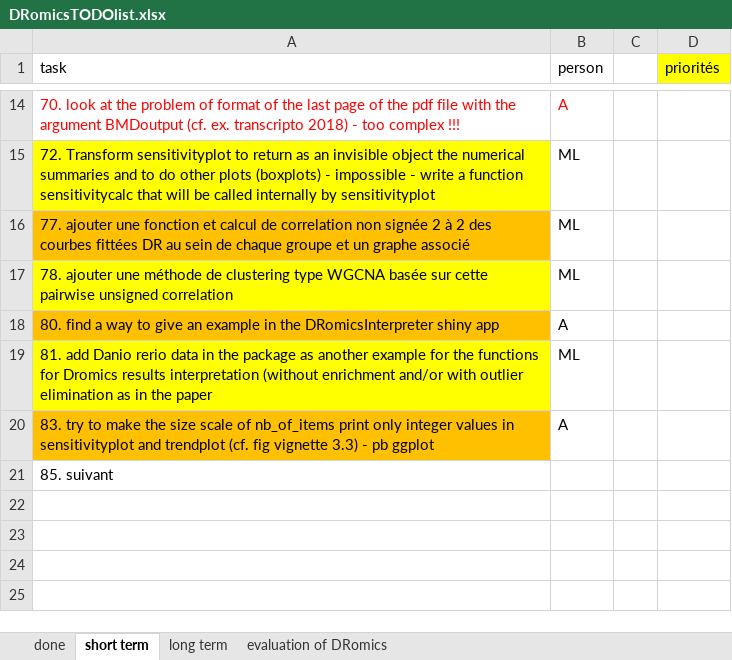
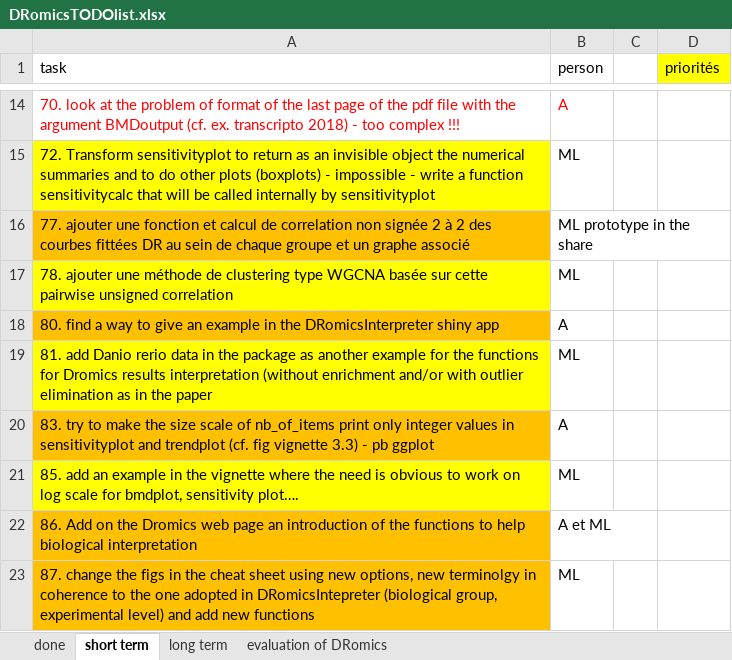
Before and after one commit to lbbe-software/DRomics, an Excel workbook: share/techdoc/DRomicsTODOlist.xlsx, sheet short term, drawn as a sheet; only a part is shown, gaps mark what is left out; values as stored, in another font and other column widths than the file's, no borders; removed rows and columns are numbered as before the commit, all else as after; the diff names each change by its address in the sheet, - before the commit and + after, or states it on an @@ line.

Commit message:
update the TODO list and add of a script to do the new figs for the updated cheat sheet

```diff
--- a/share/techdoc/DRomicsTODOlist.xlsx (sheet short term)
+++ b/share/techdoc/DRomicsTODOlist.xlsx (sheet short term)
-B16 (person): ML
+B16 (person): ML prototype in the share
-row 21: 85. suivant
+row 21: 85. add an example in the vignette where the need is obvious to work on log scale for bmdplot, sensitivity plot…. | ML
+row 22: 86. Add on the Dromics web page an introduction of the functions to help biological interpretation | A et ML
+row 23: 87. change the figs in the cheat sheet using new options, new terminolgy in coherence to the one adopted in DRomicsIntepreter (biological group, experimental level) and add new functions | ML
```
Also changed, not shown: 1 other file.
